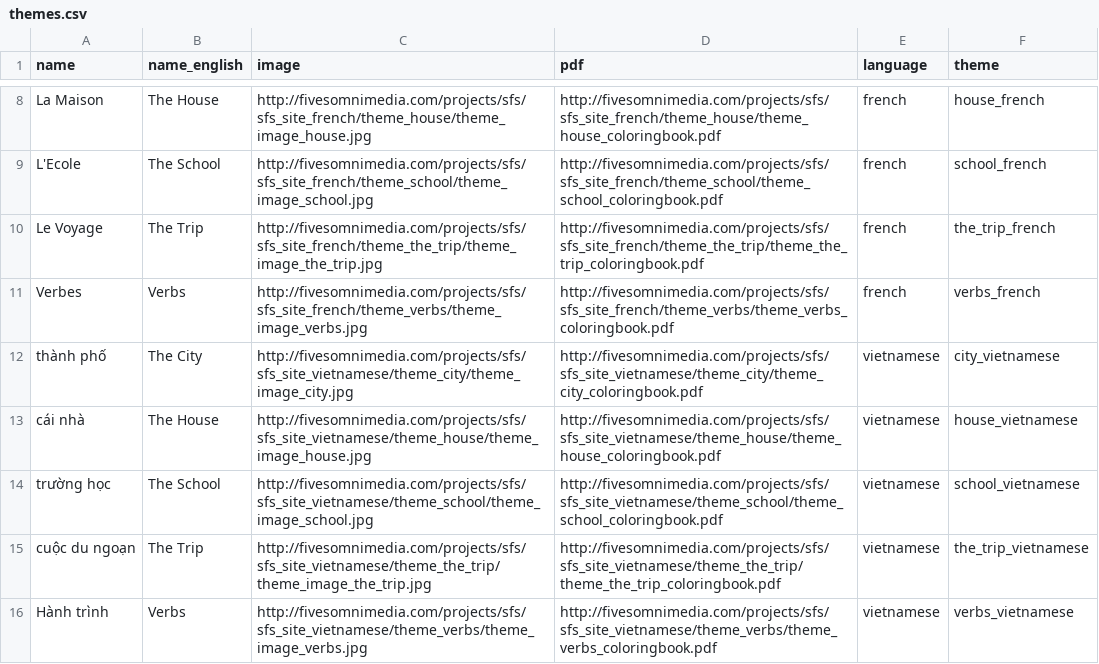
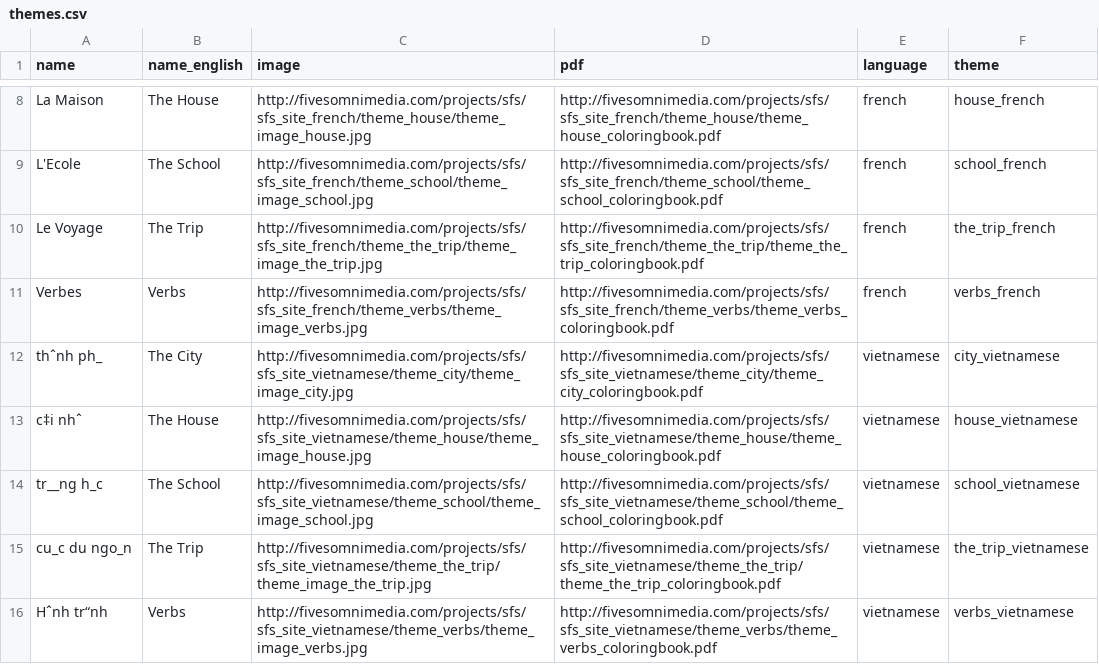
Before and after one commit to walnotes/simplyfun, a CSV file: public/csvs/themes.csv, drawn as a sheet; only a part is shown, gaps mark what is left out; the diff names each change by its address in the sheet, - before the commit and + after, or states it on an @@ line.

```diff
--- a/public/csvs/themes.csv
+++ b/public/csvs/themes.csv
-A12 (name): thành phố
+A12 (name): thˆnh ph_
-A13 (name): cái nhà
+A13 (name): c‡i nhˆ
-A14 (name): trường học
+A14 (name): tr__ng h_c
-A15 (name): cuộc du ngoạn
+A15 (name): cu_c du ngo_n
-A16 (name): Hành trình
+A16 (name): Hˆnh tr“nh
```
Also changed, not shown: 3 other files.
